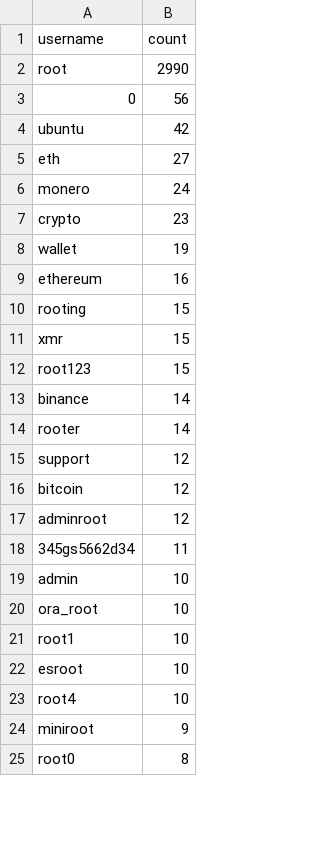
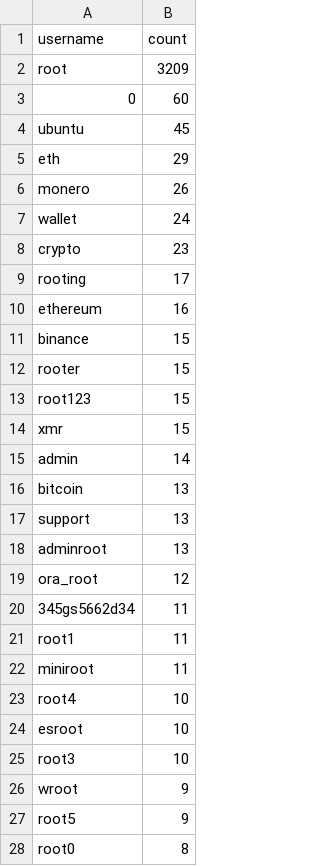
Before and after one commit to Prabhath-de/cowrie-analysis, a CSV file: csv/usernames.csv, drawn as a sheet; only a part is shown; the diff covers the shown part only.

```diff
--- a/csv/usernames.csv
+++ b/csv/usernames.csv
@@ -1,25 +1,28 @@
 username,count
-root,2990
-0,56
-ubuntu,42
-eth,27
-monero,24
+root,3209
+0,60
+ubuntu,45
+eth,29
+monero,26
+wallet,24
 crypto,23
-wallet,19
+rooting,17
 ethereum,16
-rooting,15
+binance,15
+rooter,15
+root123,15
 xmr,15
-root123,15
-binance,14
-rooter,14
-support,12
-bitcoin,12
-adminroot,12
+admin,14
+bitcoin,13
+support,13
+adminroot,13
+ora_root,12
 345gs5662d34,11
-admin,10
-ora_root,10
-root1,10
+root1,11
+miniroot,11
+root4,10
 esroot,10
-root4,10
-miniroot,9
+root3,10
+wroot,9
+root5,9
 root0,8
```
Also changed, not shown: 22 added rows, 14 removed rows, 59 moved rows and 14 edited cells elsewhere in this file, csv/countries.csv, csv/passwords.csv, 9 other files.
